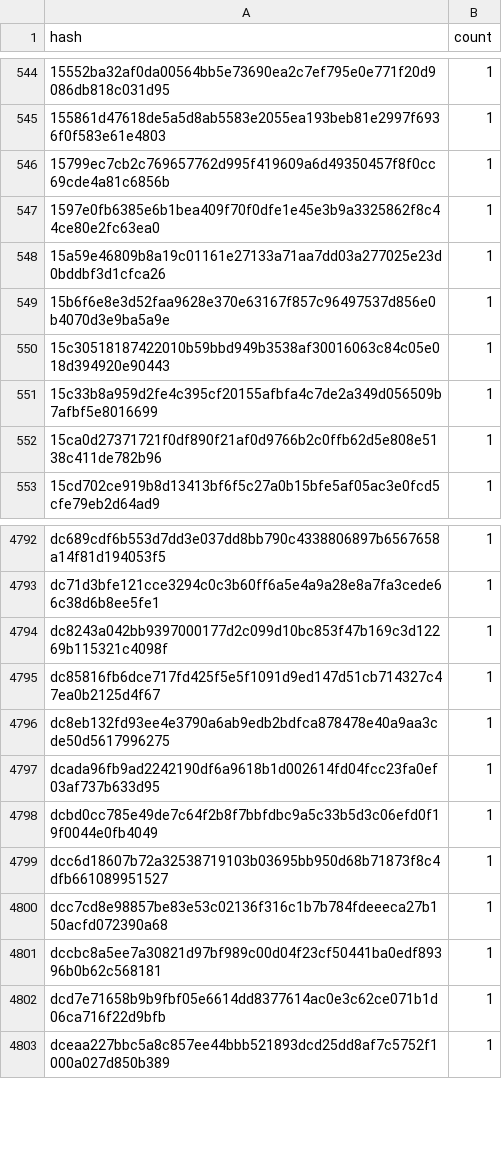
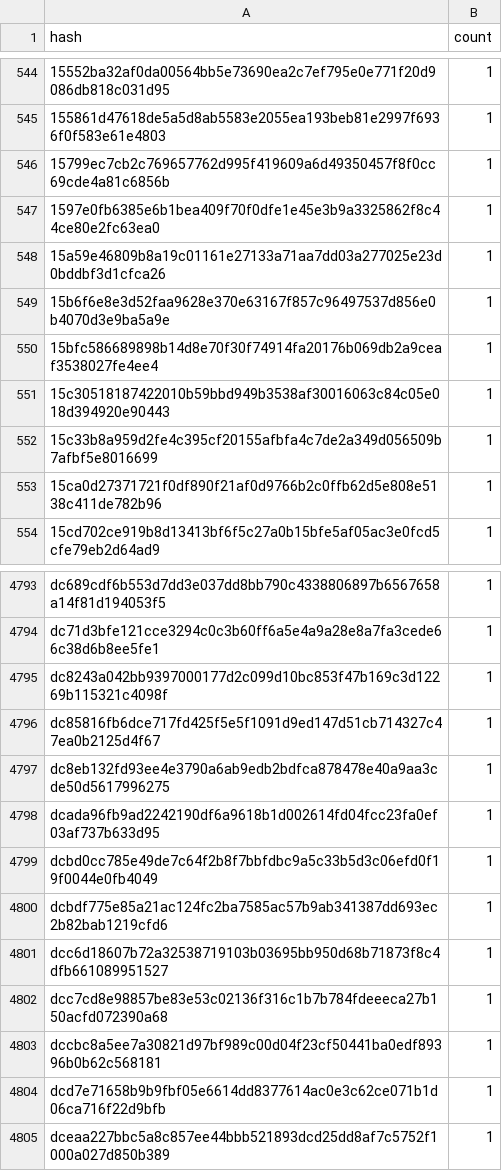
Before and after one commit to stellar-experimental/contract-wasms, a CSV file: analysis/dupe-code.csv, drawn as a sheet; only a part is shown, gaps mark what is left out; the diff names each change by its address in the sheet, - before the commit and + after, or states it on an @@ line.

```diff
--- a/analysis/dupe-code.csv
+++ b/analysis/dupe-code.csv
+row 550: 15bfc586689898b14d8e70f30f74914fa20176b069db2a9ceaf3538027fe4ee4 | 1
+row 4800: dcbdf775e85a21ac124fc2ba7585ac57b9ab341387dd693ec2b82bab1219cfd6 | 1
```
Also changed, not shown: analysis/dupe-sections.csv, analysis/find_error_name_collision_with_sdk_results.csv, 26 other files.
